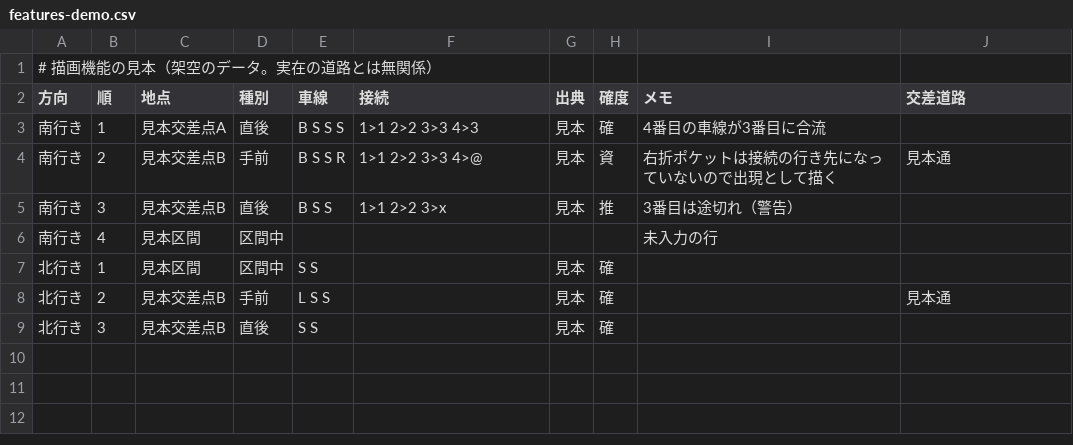
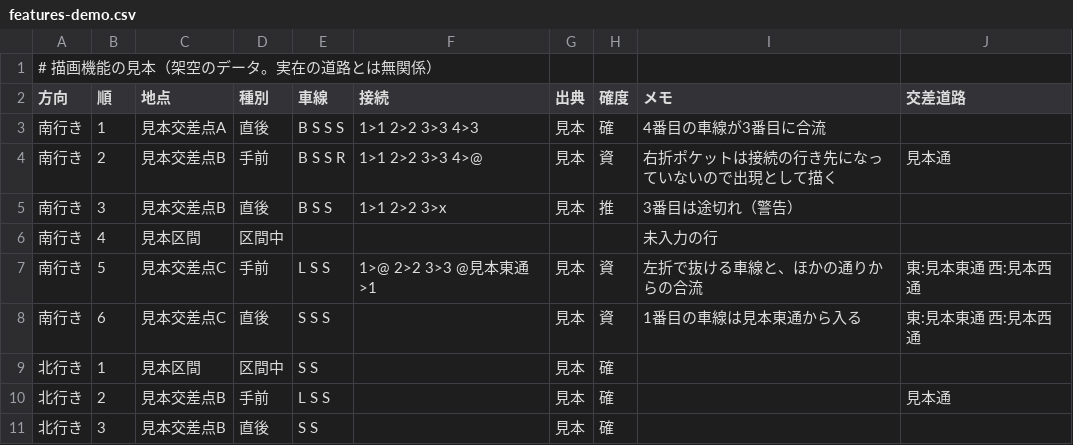
Before and after one commit to Illett0/LaneMap, a CSV file: samples/features-demo.csv, drawn as a sheet; the diff names each change by its address in the sheet, - before the commit and + after, or states it on an @@ line.

```diff
--- a/samples/features-demo.csv
+++ b/samples/features-demo.csv
+row 7: 南行き | 5 | 見本交差点C | 手前 | L S S | 1>@ 2>2 3>3 @見本東通>1 | 見本 | 資 | 左折で抜ける車線と、ほかの通りからの合流 | 東:見本東通 西:見本西通
+row 8: 南行き | 6 | 見本交差点C | 直後 | S S S |  | 見本 | 資 | 1番目の車線は見本東通から入る | 東:見本東通 西:見本西通
```
Also changed, not shown: 6 other files.
